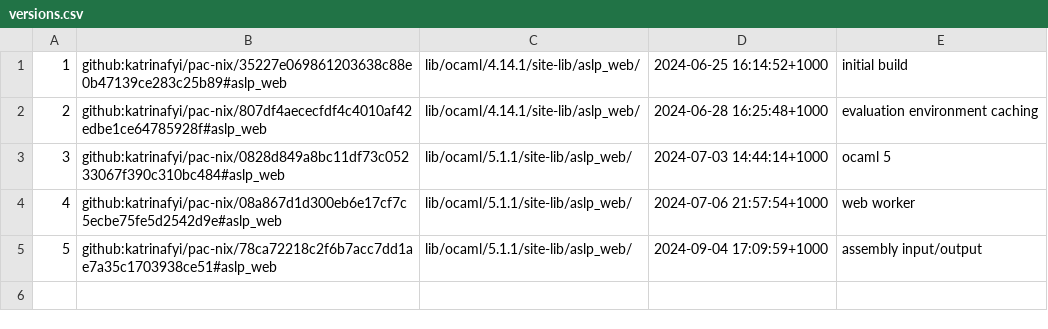
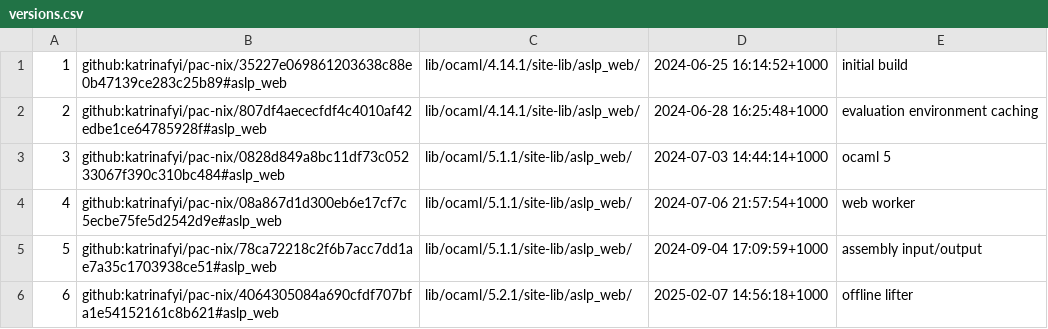
Before and after one commit to katrinafyi/aslp-web, a CSV file: versions.csv, drawn as a sheet.

Commit message:
add version 6: offline lifter

```diff
--- a/versions.csv
+++ b/versions.csv
@@ -5 +5,2 @@
 5,github:katrinafyi/pac-nix/78ca72218c2f6b7acc7dd1ae7a35c1703938ce51#aslp_web,lib/ocaml/5.1.1/site-lib/aslp_web/,2024-09-04 17:09:59+1000,assembly input/output
+6,github:katrinafyi/pac-nix/4064305084a690cfdf707bfa1e54152161c8b621#aslp_web,lib/ocaml/5.2.1/site-lib/aslp_web/,2025-02-07 14:56:18+1000,offline lifter
```
